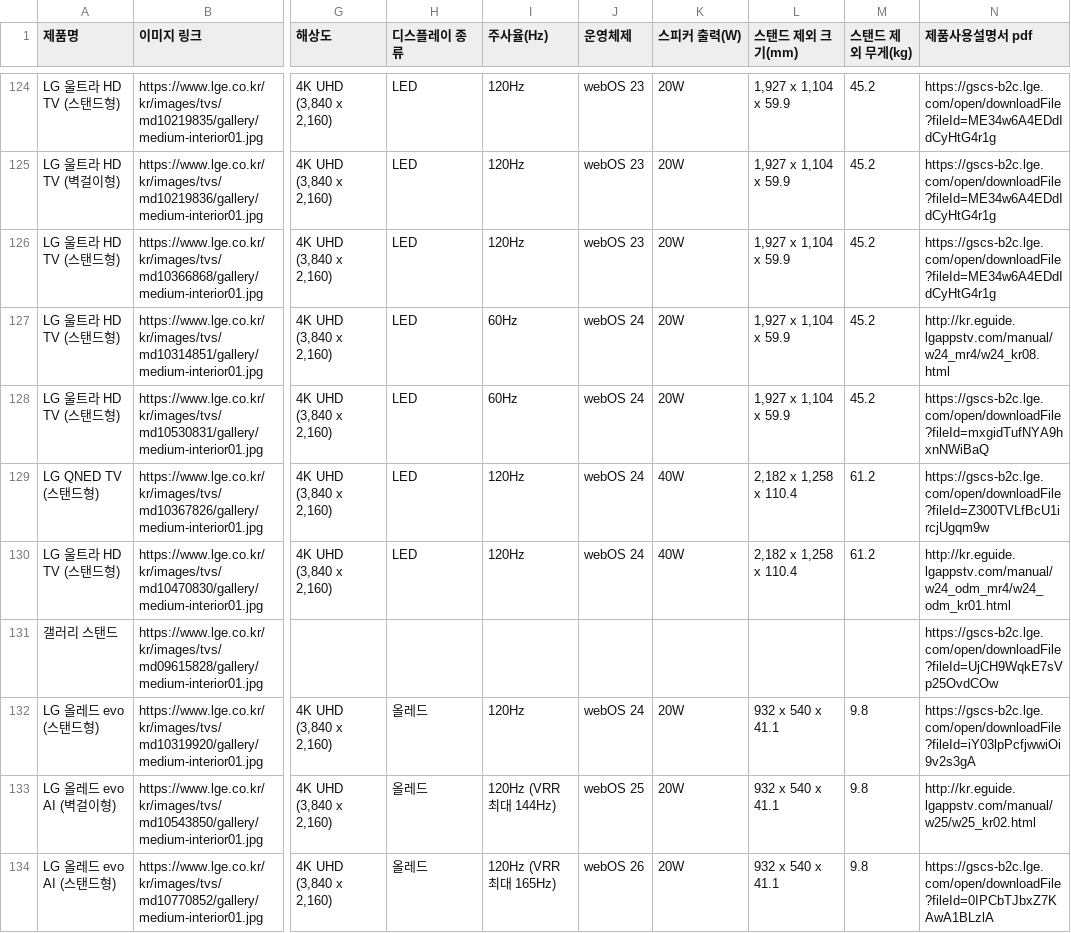
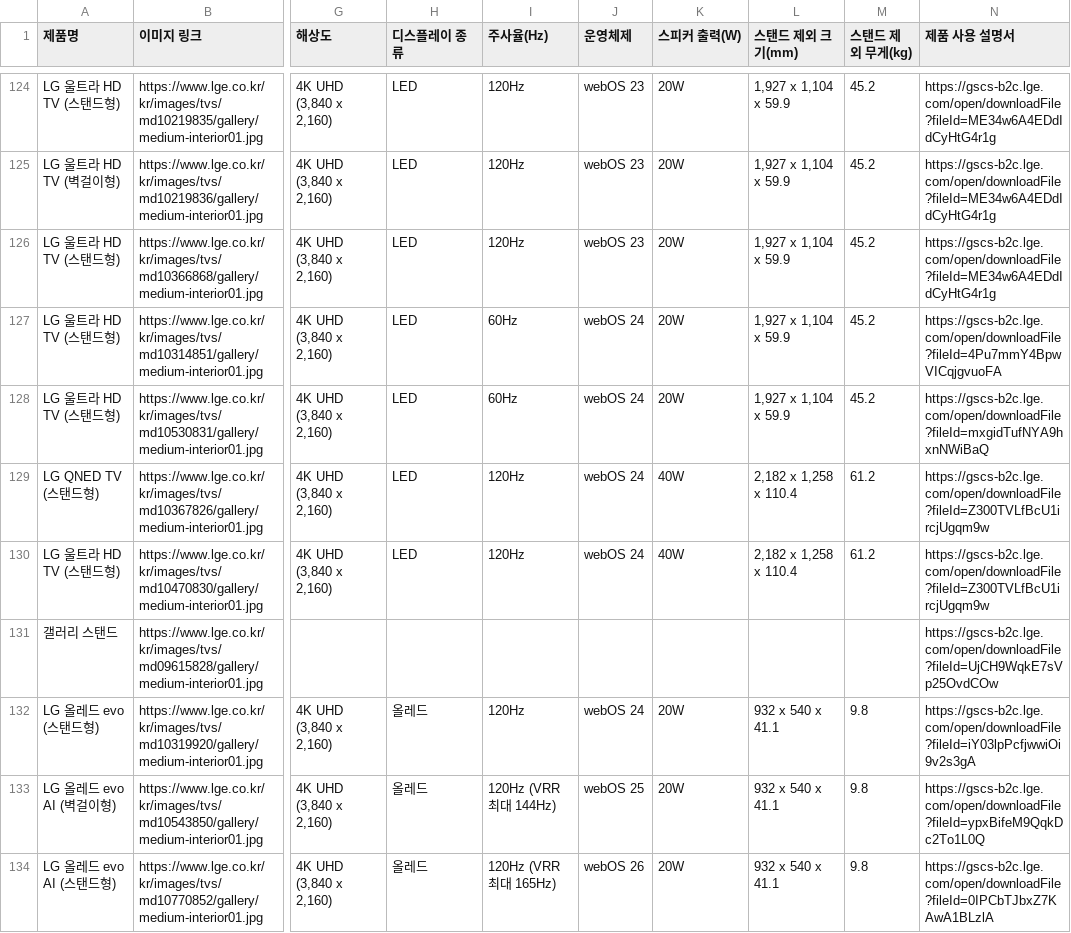
Before and after one commit to minhyeok328/4th_project, a CSV file: products/data/raw/data_crawling/TV/lge_tv_all_products.csv, drawn as a sheet; only a part is shown, gaps mark what is left out; the diff covers the shown part only; the diff names each change by its address in the sheet, - before the commit and + after, or states it on an @@ line.

```diff
--- a/products/data/raw/data_crawling/TV/lge_tv_all_products.csv
+++ b/products/data/raw/data_crawling/TV/lge_tv_all_products.csv
-N1: 제품사용설명서 pdf
+N1: 제품 사용 설명서
-N127 (제품 사용 설명서): http://kr.eguide.lgappstv.com/manual/w24_mr4/w24_kr08.html
+N127 (제품 사용 설명서): https://gscs-b2c.lge.com/open/downloadFile?fileId=4Pu7mmY4BpwVICqjgvuoFA
-N130 (제품 사용 설명서): http://kr.eguide.lgappstv.com/manual/w24_odm_mr4/w24_odm_kr01.html
+N130 (제품 사용 설명서): https://gscs-b2c.lge.com/open/downloadFile?fileId=Z300TVLfBcU1ircjUgqm9w
-N133 (제품 사용 설명서): http://kr.eguide.lgappstv.com/manual/w25/w25_kr02.html
+N133 (제품 사용 설명서): https://gscs-b2c.lge.com/open/downloadFile?fileId=ypxBifeM9QqkDc2To1L0Q
```
Also changed, not shown: 87 edited cells elsewhere in this file, products/data/raw/data_crawling/AC/lge_ac_all_products.csv, 2 other files.
